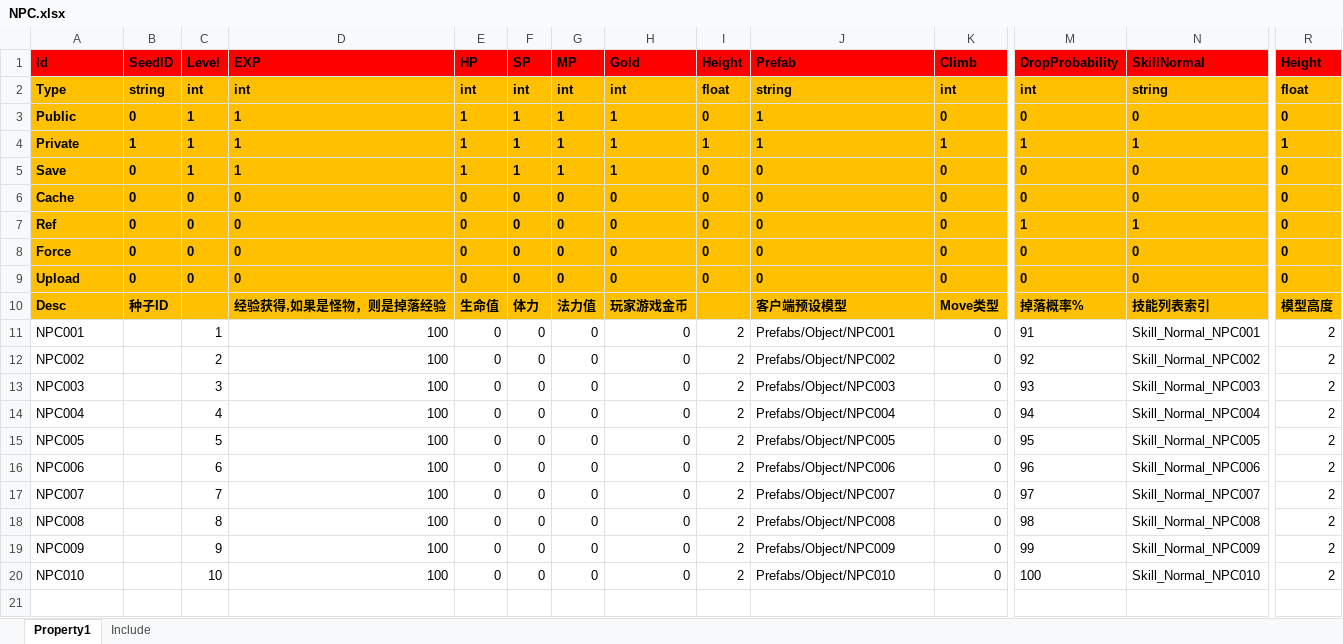
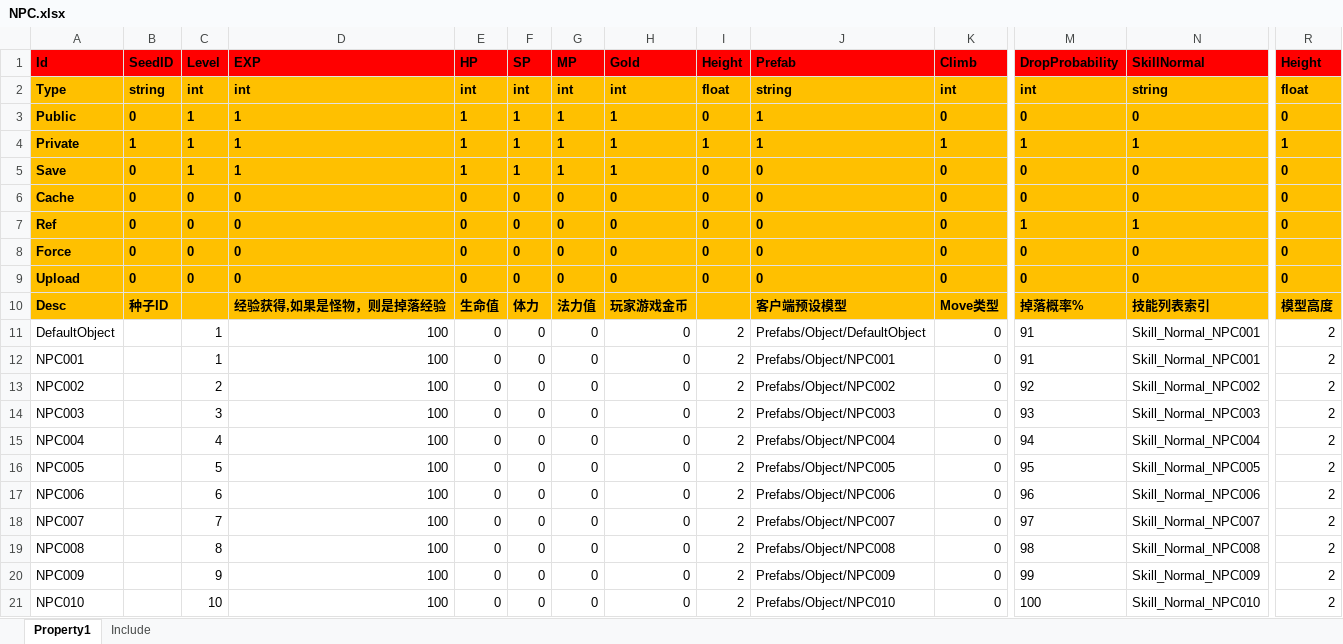
Before and after one commit to hu-81/NoahGameFramee, an Excel workbook: _Out/NFDataCfg/Excel/NPC.xlsx, sheet Property1, drawn as a sheet; only a part is shown, gaps mark what is left out; values as stored, in another font and other column widths than the file's, no borders; rows hold the shown columns only; the diff names each change by its address in the sheet, - before the commit and + after, or states it on an @@ line.

```diff
--- a/_Out/NFDataCfg/Excel/NPC.xlsx (sheet Property1)
+++ b/_Out/NFDataCfg/Excel/NPC.xlsx (sheet Property1)
+row 11: DefaultObject |  | 1 | 100 | 0 | 0 | 0 | 0 | 2 | Prefabs/Object/DefaultObject | 0 | 91 | Skill_Normal_NPC001 | 2
```
Also changed, not shown: _Out/NFDataCfg/Excel/Comm/IObject.xlsx, 18 other files.
